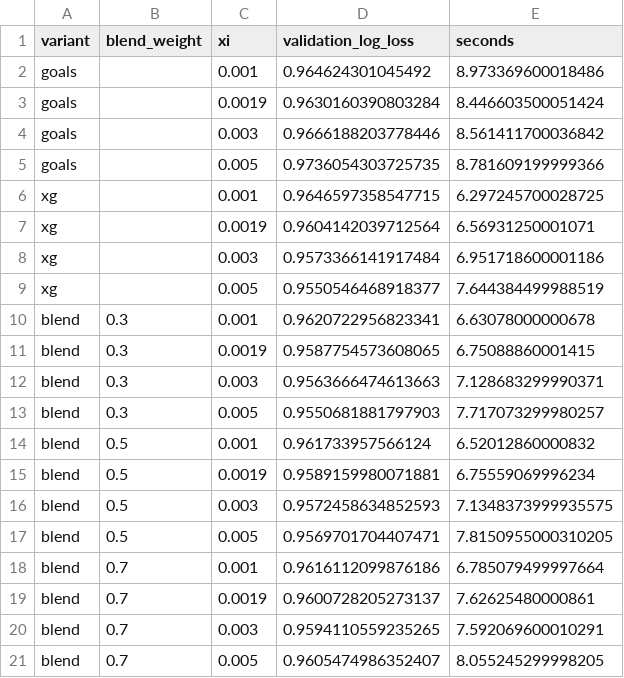
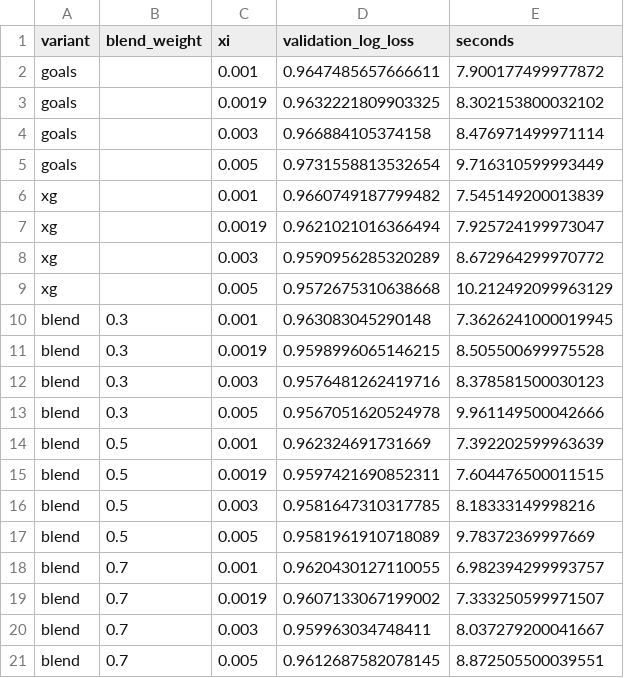
Before and after one commit to Lyzer10/betpred, a CSV file: engine/reports/stage2_tuning.csv, drawn as a sheet.

```diff
--- a/engine/reports/stage2_tuning.csv
+++ b/engine/reports/stage2_tuning.csv
@@ -1,21 +1,21 @@
 variant,blend_weight,xi,validation_log_loss,seconds
-goals,,0.001,0.964624301045492,8.973369600018486
-goals,,0.0019,0.9630160390803284,8.446603500051424
-goals,,0.003,0.9666188203778446,8.561411700036842
-goals,,0.005,0.9736054303725735,8.781609199999366
-xg,,0.001,0.9646597358547715,6.297245700028725
-xg,,0.0019,0.9604142039712564,6.56931250001071
-xg,,0.003,0.9573366141917484,6.951718600001186
-xg,,0.005,0.9550546468918377,7.644384499988519
-blend,0.3,0.001,0.9620722956823341,6.63078000000678
-blend,0.3,0.0019,0.9587754573608065,6.75088860001415
-blend,0.3,0.003,0.9563666474613663,7.128683299990371
-blend,0.3,0.005,0.9550681881797903,7.717073299980257
-blend,0.5,0.001,0.961733957566124,6.52012860000832
-blend,0.5,0.0019,0.9589159980071881,6.75559069996234
-blend,0.5,0.003,0.9572458634852593,7.1348373999935575
-blend,0.5,0.005,0.9569701704407471,7.8150955000310205
-blend,0.7,0.001,0.9616112099876186,6.785079499997664
-blend,0.7,0.0019,0.9600728205273137,7.62625480000861
-blend,0.7,0.003,0.9594110559235265,7.592069600010291
-blend,0.7,0.005,0.9605474986352407,8.055245299998205
+goals,,0.001,0.9647485657666611,7.900177499977872
+goals,,0.0019,0.9632221809903325,8.302153800032102
+goals,,0.003,0.966884105374158,8.476971499971114
+goals,,0.005,0.9731558813532654,9.716310599993449
+xg,,0.001,0.9660749187799482,7.545149200013839
+xg,,0.0019,0.9621021016366494,7.925724199973047
+xg,,0.003,0.9590956285320289,8.672964299970772
+xg,,0.005,0.9572675310638668,10.212492099963129
+blend,0.3,0.001,0.963083045290148,7.3626241000019945
+blend,0.3,0.0019,0.9598996065146215,8.505500699975528
+blend,0.3,0.003,0.9576481262419716,8.378581500030123
+blend,0.3,0.005,0.9567051620524978,9.961149500042666
+blend,0.5,0.001,0.962324691731669,7.392202599963639
+blend,0.5,0.0019,0.9597421690852311,7.604476500011515
+blend,0.5,0.003,0.9581647310317785,8.18333149998216
+blend,0.5,0.005,0.9581961910718089,9.78372369997669
+blend,0.7,0.001,0.9620430127110055,6.982394299993757
+blend,0.7,0.0019,0.9607133067199002,7.333250599971507
+blend,0.7,0.003,0.959963034748411,8.037279200041667
+blend,0.7,0.005,0.9612687582078145,8.872505500039551
```
Also changed, not shown: 3 other files.
